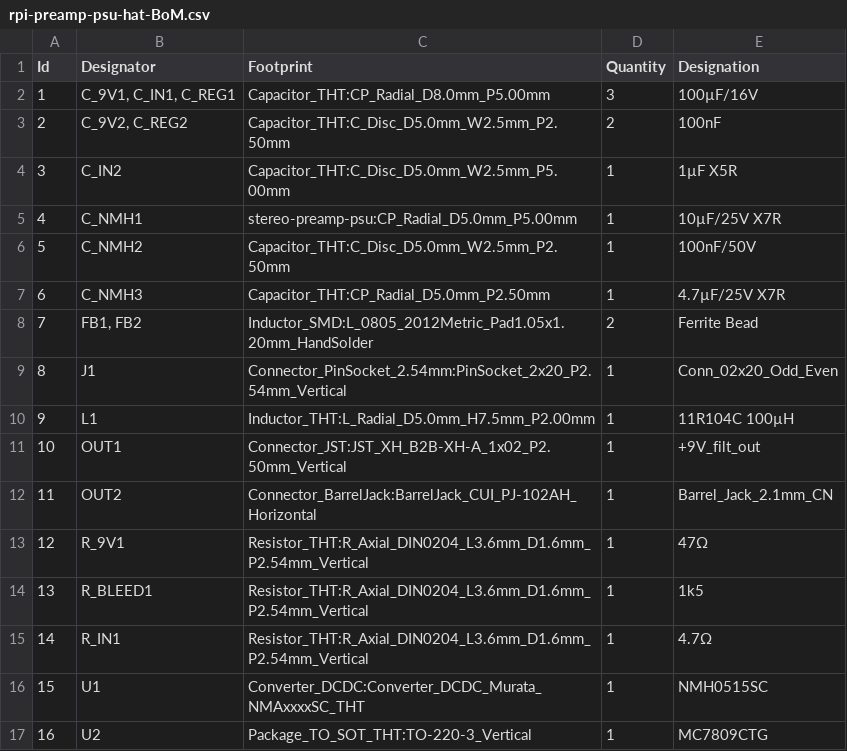
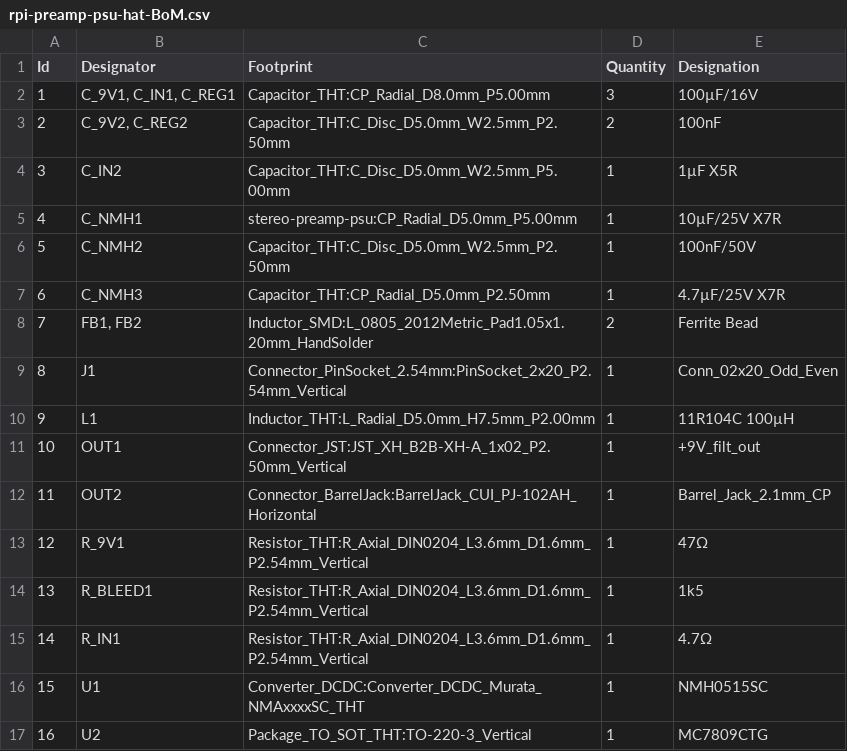
Before and after one commit to ssosik/rpi-9v-psu-hat, a CSV file: rpi-preamp-psu-hat-BoM.csv, drawn as a sheet.

```diff
--- a/rpi-preamp-psu-hat-BoM.csv
+++ b/rpi-preamp-psu-hat-BoM.csv
@@ -11,3 +11,3 @@
 "10";"OUT1";"Connector_JST:JST_XH_B2B-XH-A_1x02_P2.50mm_Vertical";"1";"+9V_filt_out"
-"11";"OUT2";"Connector_BarrelJack:BarrelJack_CUI_PJ-102AH_Horizontal";"1";"Barrel_Jack_2.1mm_CN"
+"11";"OUT2";"Connector_BarrelJack:BarrelJack_CUI_PJ-102AH_Horizontal";"1";"Barrel_Jack_2.1mm_CP"
 "12";"R_9V1";"Resistor_THT:R_Axial_DIN0204_L3.6mm_D1.6mm_P2.54mm_Vertical";"1";"47Ω"
```
Also changed, not shown: 28 other files.
